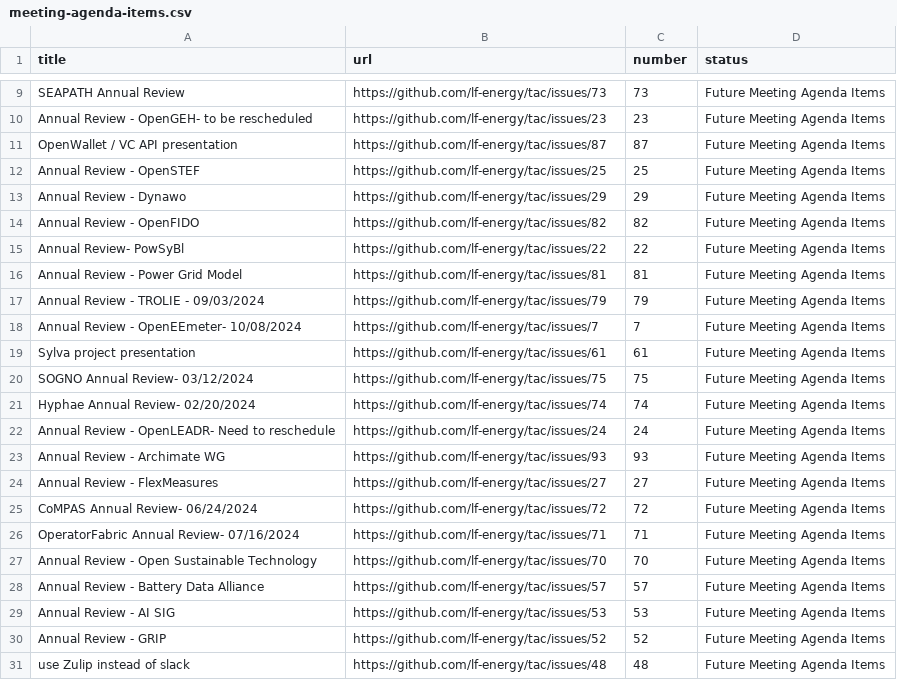
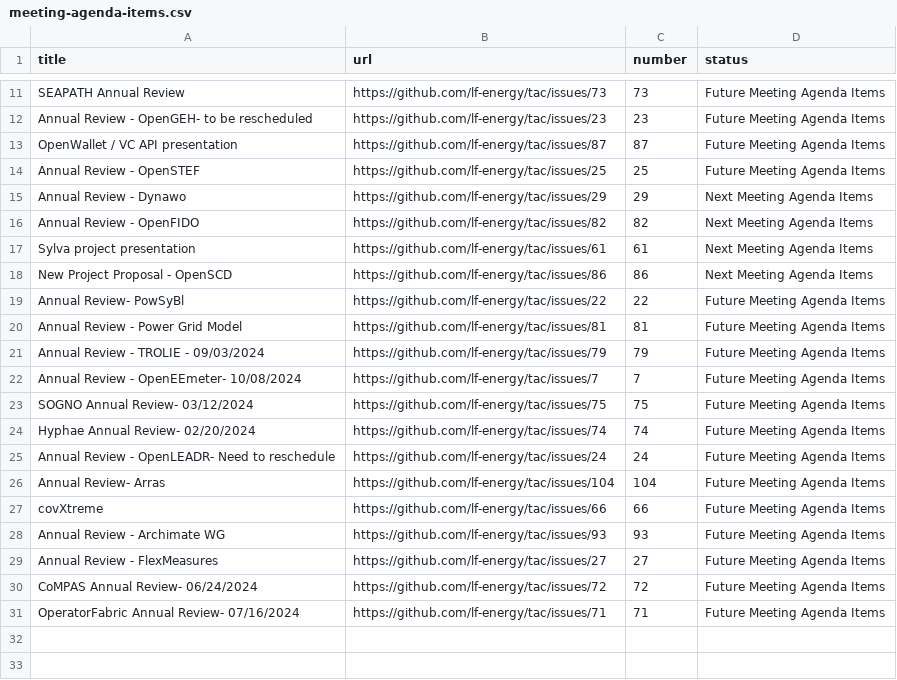
Before and after one commit to lf-energy/tac, a CSV file: _data/meeting-agenda-items.csv, drawn as a sheet; only a part is shown, gaps mark what is left out; the diff covers the shown part only.

Commit message:
Update Data Sources
Signed-off-by: GitHub <noreply@github.com>

```diff
--- a/_data/meeting-agenda-items.csv
+++ b/_data/meeting-agenda-items.csv
@@ -12,4 +14,6 @@ OpenWallet / VC API presentation,https://github.com/lf-energy/tac/issues/87,87,F
 Annual Review - OpenSTEF,https://github.com/lf-energy/tac/issues/25,25,Future Meeting Agenda Items
-Annual Review - Dynawo,https://github.com/lf-energy/tac/issues/29,29,Future Meeting Agenda Items
-Annual Review - OpenFIDO,https://github.com/lf-energy/tac/issues/82,82,Future Meeting Agenda Items
+Annual Review - Dynawo,https://github.com/lf-energy/tac/issues/29,29,Next Meeting Agenda Items
+Annual Review - OpenFIDO,https://github.com/lf-energy/tac/issues/82,82,Next Meeting Agenda Items
+Sylva project presentation,https://github.com/lf-energy/tac/issues/61,61,Next Meeting Agenda Items
+New Project Proposal - OpenSCD,https://github.com/lf-energy/tac/issues/86,86,Next Meeting Agenda Items
 Annual Review- PowSyBl,https://github.com/lf-energy/tac/issues/22,22,Future Meeting Agenda Items
@@ -18,3 +22,2 @@ Annual Review - TROLIE - 09/03/2024,https://github.com/lf-energy/tac/issues/79,7
 Annual Review - OpenEEmeter- 10/08/2024,https://github.com/lf-energy/tac/issues/7,7,Future Meeting Agenda Items
-Sylva project presentation,https://github.com/lf-energy/tac/issues/61,61,Future Meeting Agenda Items
 SOGNO Annual Review- 03/12/2024,https://github.com/lf-energy/tac/issues/75,75,Future Meeting Agenda Items
@@ -22,2 +25,4 @@ Hyphae Annual Review- 02/20/2024,https://github.com/lf-energy/tac/issues/74,74,F
 Annual Review - OpenLEADR- Need to reschedule,https://github.com/lf-energy/tac/issues/24,24,Future Meeting Agenda Items
+Annual Review- Arras,https://github.com/lf-energy/tac/issues/104,104,Future Meeting Agenda Items
+covXtreme,https://github.com/lf-energy/tac/issues/66,66,Future Meeting Agenda Items
 Annual Review - Archimate WG,https://github.com/lf-energy/tac/issues/93,93,Future Meeting Agenda Items
@@ -26,6 +31 @@ CoMPAS Annual Review- 06/24/2024,https://github.com/lf-energy/tac/issues/72,72,F
 OperatorFabric Annual Review- 07/16/2024,https://github.com/lf-energy/tac/issues/71,71,Future Meeting Agenda Items
-Annual Review - Open Sustainable Technology,https://github.com/lf-energy/tac/issues/70,70,Future Meeting Agenda Items
-Annual Review - Battery Data Alliance,https://github.com/lf-energy/tac/issues/57,57,Future Meeting Agenda Items
-Annual Review - AI SIG,https://github.com/lf-energy/tac/issues/53,53,Future Meeting Agenda Items
-Annual Review - GRIP,https://github.com/lf-energy/tac/issues/52,52,Future Meeting Agenda Items
-use Zulip instead of slack,https://github.com/lf-energy/tac/issues/48,48,Future Meeting Agenda Items
```
Also changed, not shown: 3 added rows, 1 removed row and 3 edited cells elsewhere in this file.
